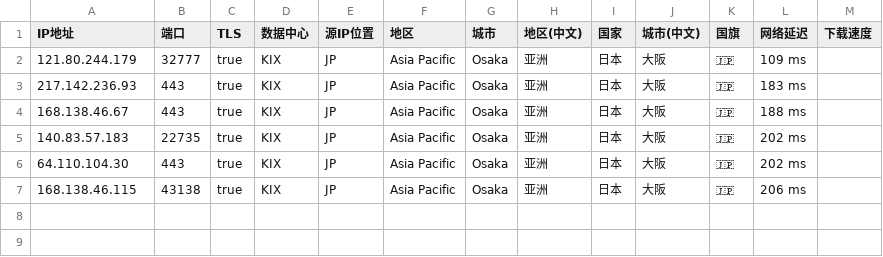
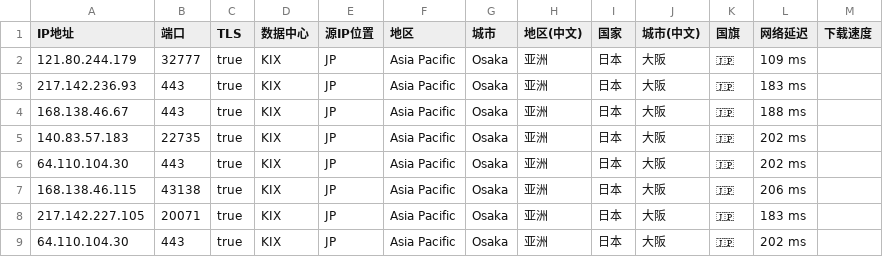
Before and after one commit to MR-DAzhi/WorkerVless2sub, a CSV file: IataJP.csv, drawn as a sheet; the diff names each change by its address in the sheet, - before the commit and + after, or states it on an @@ line.

Commit message:
Update IataJP.csv

```diff
--- a/IataJP.csv
+++ b/IataJP.csv
+row 8: 217.142.227.105 | 20071 | true | KIX | JP | Asia Pacific | Osaka | 亚洲 | 日本 | 大阪 | 🇯🇵 | 183 ms
+row 9: 64.110.104.30 | 443 | true | KIX | JP | Asia Pacific | Osaka | 亚洲 | 日本 | 大阪 | 🇯🇵 | 202 ms
```
